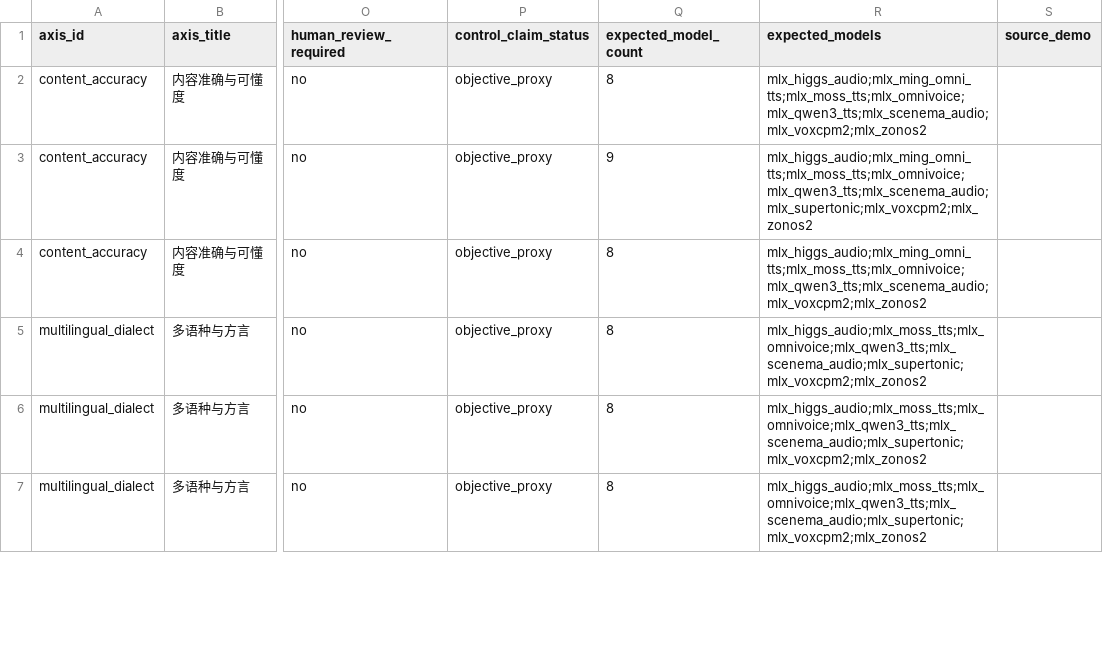
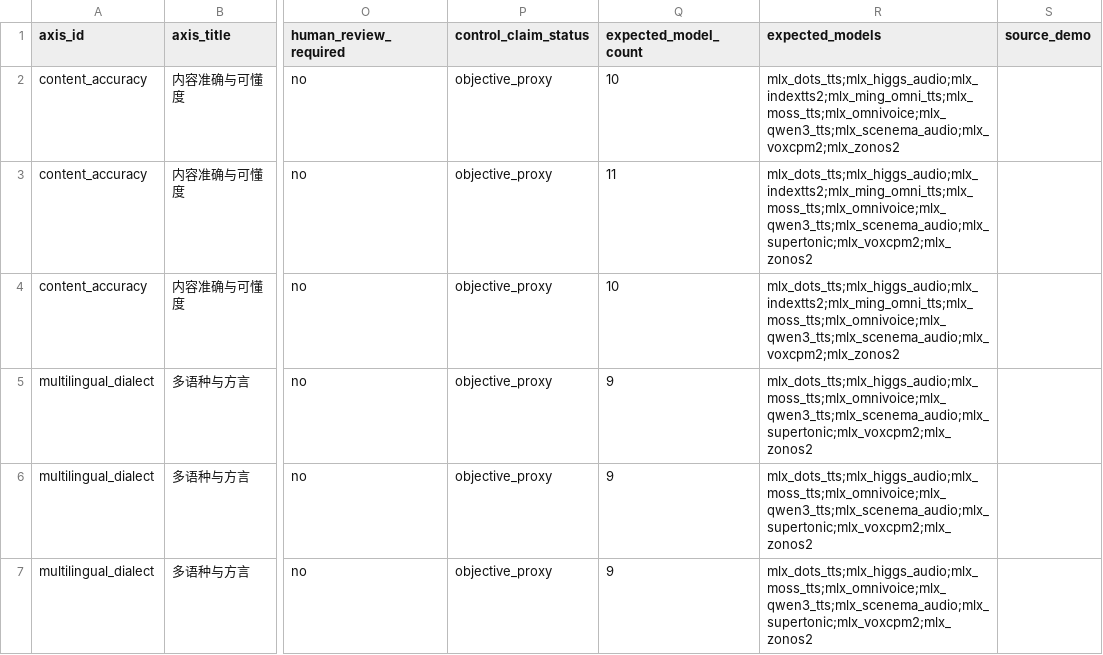
Before and after one commit to vanch007/mlx-tts-benchmarks, a CSV file: reports/v02_plus_vieneu_lux_scenema_20260610_091619_capability_hexagon_cases.csv, drawn as a sheet; only a part is shown, gaps mark what is left out; the diff covers the shown part only; the diff names each change by its address in the sheet, - before the commit and + after, or states it on an @@ line.

```diff
--- a/reports/v02_plus_vieneu_lux_scenema_20260610_091619_capability_hexagon_cases.csv
+++ b/reports/v02_plus_vieneu_lux_scenema_20260610_091619_capability_hexagon_cases.csv
-Q2 (expected_model_count): 8
+Q2 (expected_model_count): 10
-R2 (expected_models): mlx_higgs_audio;mlx_ming_omni_tts;mlx_moss_tts;mlx_omnivoice;mlx_qwen3_tts;mlx_scenema_audio;mlx_voxcpm2;mlx_zonos2
+R2 (expected_models): mlx_dots_tts;mlx_higgs_audio;mlx_indextts2;mlx_ming_omni_tts;mlx_moss_tts;mlx_omnivoice;mlx_qwen3_tts;mlx_scenema_audio;mlx_voxcpm2;mlx_zonos2
-Q3 (expected_model_count): 9
+Q3 (expected_model_count): 11
-R3 (expected_models): mlx_higgs_audio;mlx_ming_omni_tts;mlx_moss_tts;mlx_omnivoice;mlx_qwen3_tts;mlx_scenema_audio;mlx_supertonic;mlx_voxcpm2;mlx_zonos2
+R3 (expected_models): mlx_dots_tts;mlx_higgs_audio;mlx_indextts2;mlx_ming_omni_tts;mlx_moss_tts;mlx_omnivoice;mlx_qwen3_tts;mlx_scenema_audio;mlx_supertonic;mlx_voxcpm2;mlx_zonos2
-Q4 (expected_model_count): 8
+Q4 (expected_model_count): 10
-R4 (expected_models): mlx_higgs_audio;mlx_ming_omni_tts;mlx_moss_tts;mlx_omnivoice;mlx_qwen3_tts;mlx_scenema_audio;mlx_voxcpm2;mlx_zonos2
+R4 (expected_models): mlx_dots_tts;mlx_higgs_audio;mlx_indextts2;mlx_ming_omni_tts;mlx_moss_tts;mlx_omnivoice;mlx_qwen3_tts;mlx_scenema_audio;mlx_voxcpm2;mlx_zonos2
-Q5:Q7 (expected_model_count): 8
+Q5:Q7 (expected_model_count): 9
-R5:R7 (expected_models): mlx_higgs_audio;mlx_moss_tts;mlx_omnivoice;mlx_qwen3_tts;mlx_scenema_audio;mlx_supertonic;mlx_voxcpm2;mlx_zonos2
+R5:R7 (expected_models): mlx_dots_tts;mlx_higgs_audio;mlx_moss_tts;mlx_omnivoice;mlx_qwen3_tts;mlx_scenema_audio;mlx_supertonic;mlx_voxcpm2;mlx_zonos2
```
Also changed, not shown: 18 edited cells elsewhere in this file, reports/v02_plus_vieneu_lux_scenema_20260610_091619_capability_hexagon.csv, reports/v02_plus_vieneu_lux_scenema_20260610_091619_capability_hexagon_axes.csv, 27 other files.
